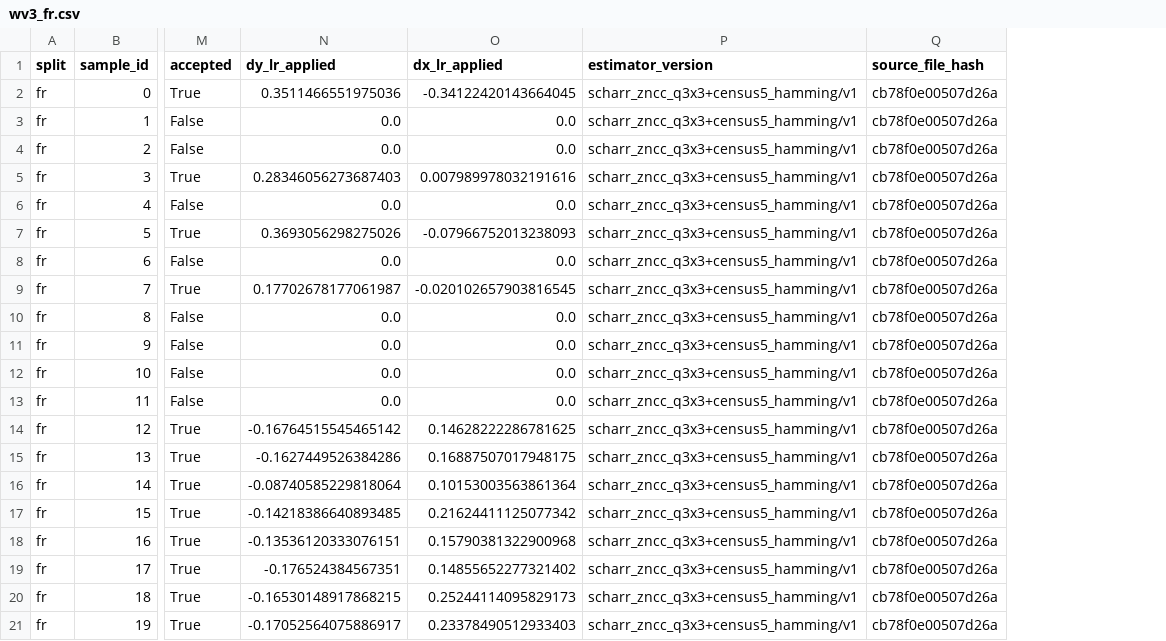
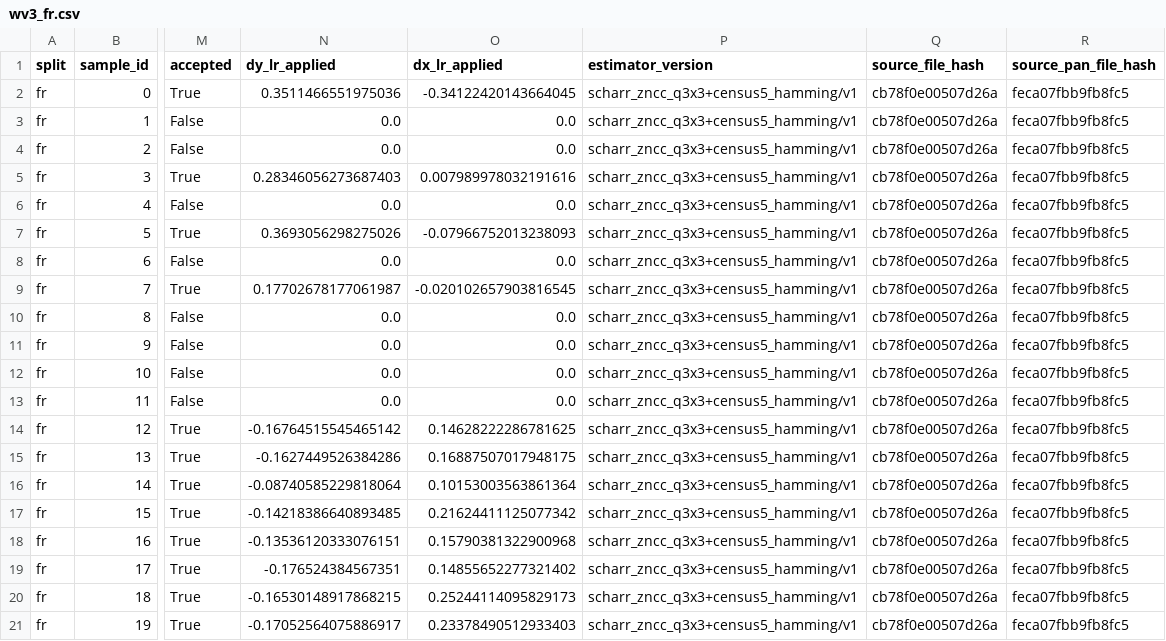
Before and after one commit to hojunking/PAN-Crafter-repro, a CSV file: outputs/global_shift_cache/wv3_fr.csv, drawn as a sheet; only a part is shown, gaps mark what is left out; the diff names each change by its address in the sheet, - before the commit and + after, or states it on an @@ line.

```diff
--- a/outputs/global_shift_cache/wv3_fr.csv
+++ b/outputs/global_shift_cache/wv3_fr.csv
+column R (source_pan_file_hash), rows 2-21: all feca07fbb9fb8fc5
```
Also changed, not shown: outputs/global_shift_cache/wv3_rr.csv, 16 other files.
